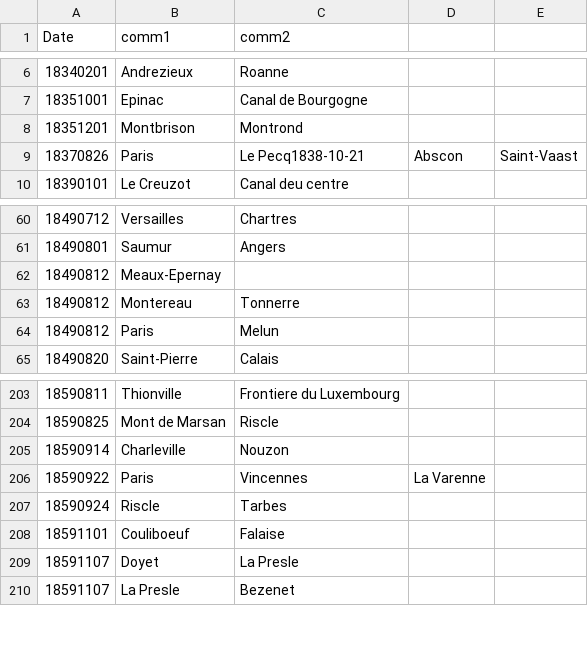
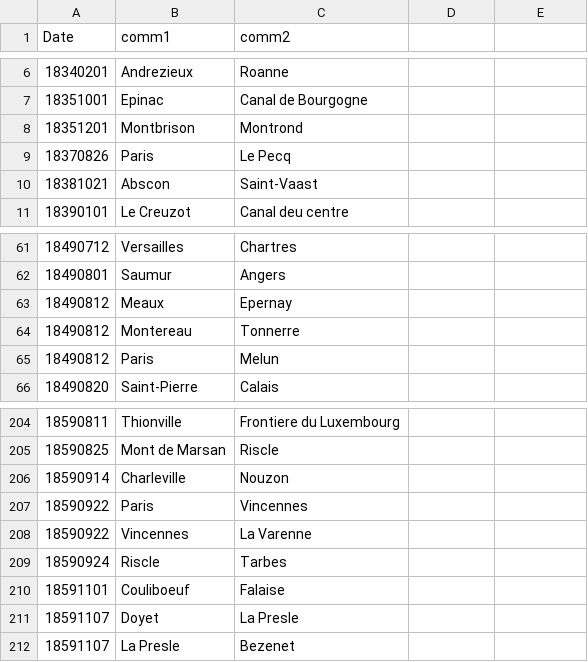
Before and after one commit to PrestonMui/frenchrailroads, a CSV file: data/railopenings.csv, drawn as a sheet; only a part is shown, gaps mark what is left out.

```diff
--- a/data/railopenings.csv
+++ b/data/railopenings.csv
@@ -8,3 +8,4 @@ Date,comm1,comm2
 18351201,Montbrison,Montrond
-18370826,Paris,Le Pecq1838-10-21,Abscon,Saint-Vaast
+18370826,Paris,Le Pecq
+18381021,Abscon,Saint-Vaast
 18390101,Le Creuzot,Canal deu centre
@@ -61,3 +62,3 @@ Date,comm1,comm2
 18490801,Saumur,Angers
-18490812,Meaux-Epernay
+18490812,Meaux,Epernay
 18490812,Montereau,Tonnerre
@@ -205,3 +206,4 @@ Date,comm1,comm2
 18590914,Charleville,Nouzon
-18590922,Paris,Vincennes,La Varenne
+18590922,Paris,Vincennes
+18590922,Vincennes,La Varenne
 18590924,Riscle,Tarbes
```
Also changed, not shown: 12 other files.
